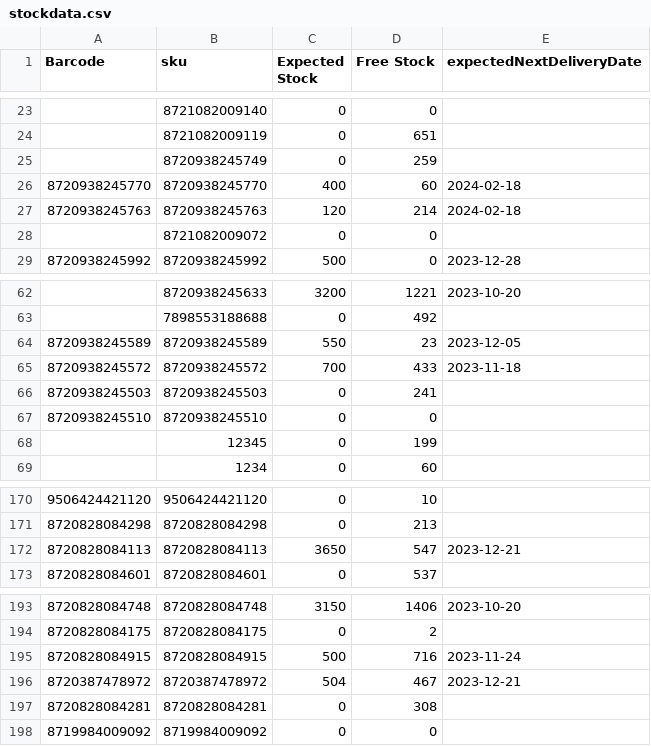
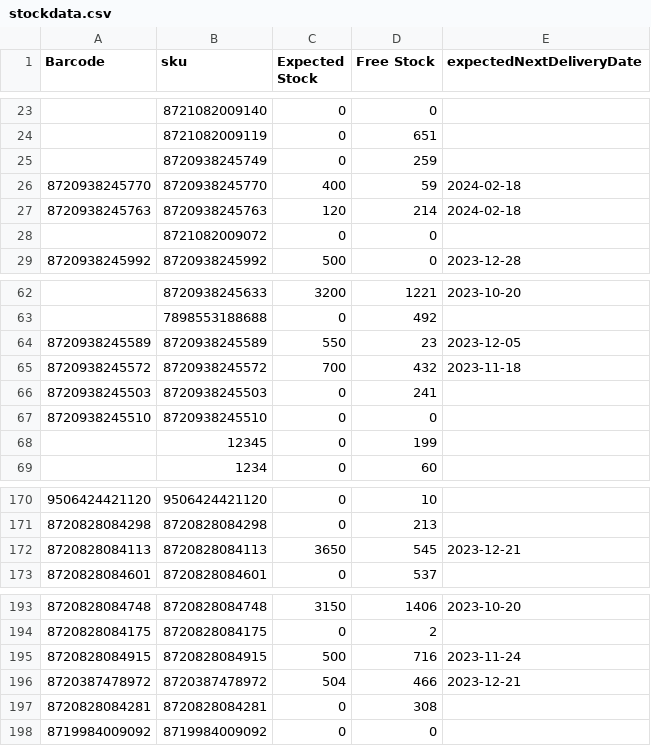
Before and after one commit to semjanssen98/stock, a CSV file: stockdata.csv, drawn as a sheet; only a part is shown, gaps mark what is left out.

Commit message:
Update CSV files

```diff
--- a/stockdata.csv
+++ b/stockdata.csv
@@ -25,3 +25,3 @@ Barcode,sku,Expected Stock,Free Stock,expectedNextDeliveryDate
 ,8720938245749,0,259,
-8720938245770,8720938245770,400,60,2024-02-18
+8720938245770,8720938245770,400,59,2024-02-18
 8720938245763,8720938245763,120,214,2024-02-18
@@ -64,3 +64,3 @@ Barcode,sku,Expected Stock,Free Stock,expectedNextDeliveryDate
 8720938245589,8720938245589,550,23,2023-12-05
-8720938245572,8720938245572,700,433,2023-11-18
+8720938245572,8720938245572,700,432,2023-11-18
 8720938245503,8720938245503,0,241,
@@ -171,3 +171,3 @@ Barcode,sku,Expected Stock,Free Stock,expectedNextDeliveryDate
 8720828084298,8720828084298,0,213,
-8720828084113,8720828084113,3650,547,2023-12-21
+8720828084113,8720828084113,3650,545,2023-12-21
 8720828084601,8720828084601,0,537,
@@ -195,3 +195,3 @@ Barcode,sku,Expected Stock,Free Stock,expectedNextDeliveryDate
 8720828084915,8720828084915,500,716,2023-11-24
-8720387478972,8720387478972,504,467,2023-12-21
+8720387478972,8720387478972,504,466,2023-12-21
 8720828084281,8720828084281,0,308,
```
